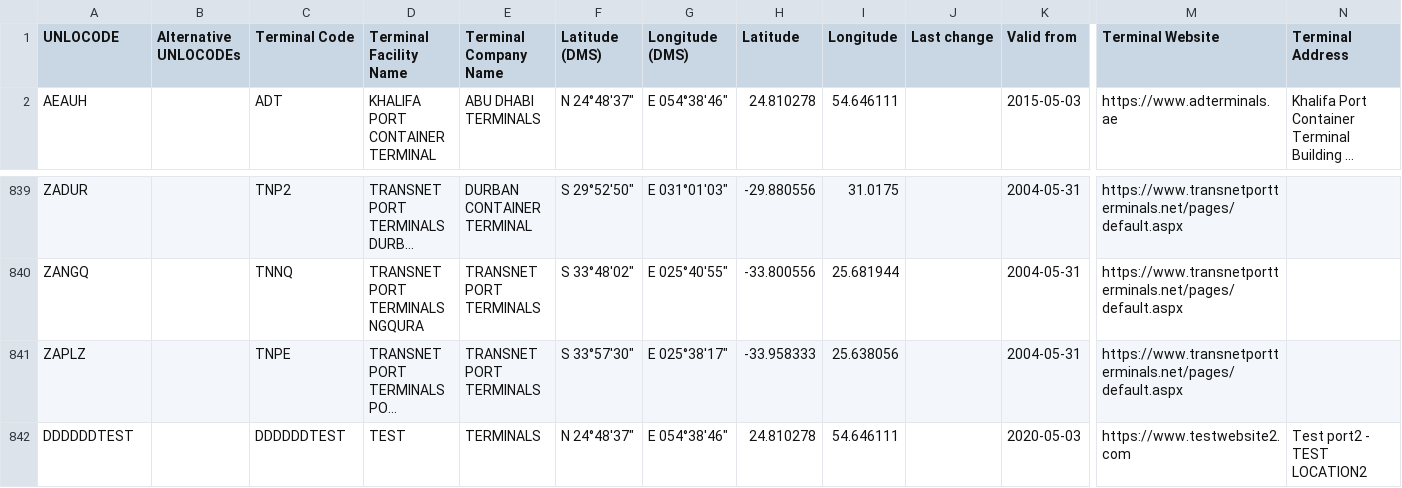
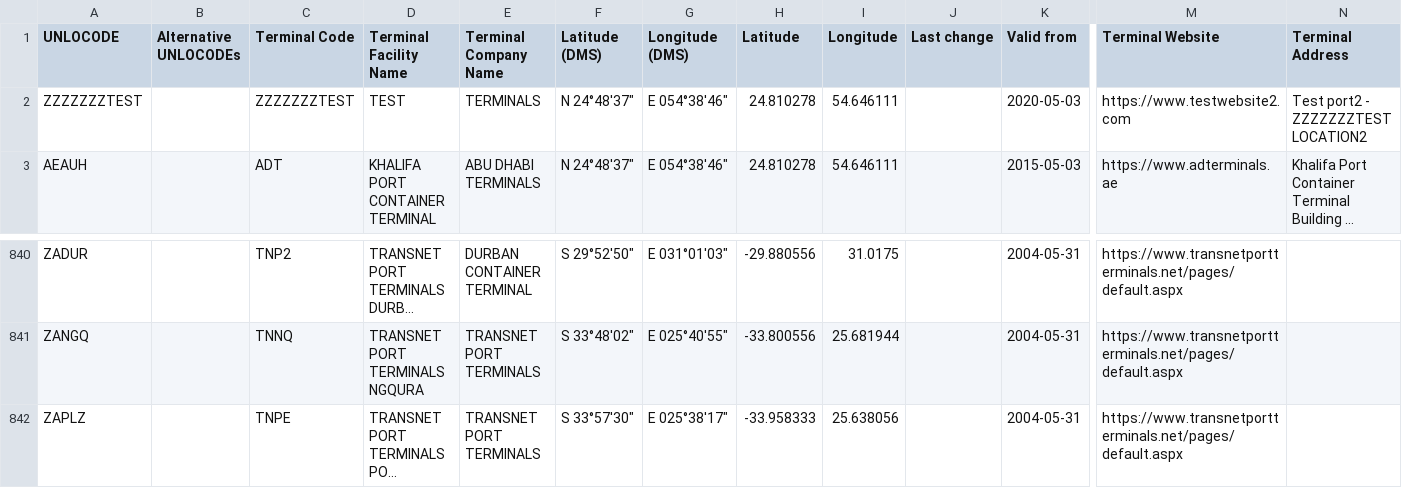
Before and after one commit to declanoconnor/Terminal-Code-List, a CSV file: SMDG Terminal Code List.csv, drawn as a sheet; only a part is shown, gaps mark what is left out; long unchanged cells end in …; removed rows and columns are numbered as before the commit, all else as after; rows hold the shown columns only; the diff names each change by its address in the sheet, - before the commit and + after, or states it on an @@ line.

Commit message:
Update SMDG Terminal Code List.csv
test 6

```diff
--- a/SMDG Terminal Code List.csv
+++ b/SMDG Terminal Code List.csv
+row 2: ZZZZZZZTEST |  | ZZZZZZZTEST | TEST | TERMINALS | N 24°48'37" | E 054°38'46" | 24.810278 | 54.646111 |  | 2020-05-03 | https://www.testwebsite2.com | Test port2 - ZZZZZZZTEST LOCATION2
-row 842: DDDDDDTEST |  | DDDDDDTEST | TEST | TERMINALS | N 24°48'37" | E 054°38'46" | 24.810278 | 54.646111 |  | 2020-05-03 | https://www.testwebsite2.com | Test port2 - TEST LOCATION2
```
